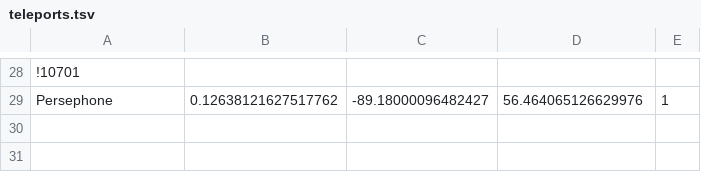
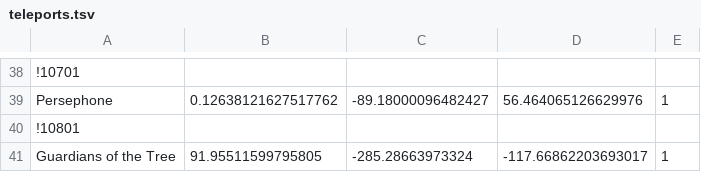
Before and after one commit to Doublemoses/AILimitTool, a TSV file: teleports.tsv, drawn as a sheet; only a part is shown, gaps mark what is left out; the diff covers the shown part only; the diff names each change by its address in the sheet, - before the commit and + after, or states it on an @@ line.

```diff
--- a/teleports.tsv
+++ b/teleports.tsv
+row 40: !10801
+row 41: Guardians of the Tree | 91.95511599795805 | -285.28663973324 | -117.66862203693017 | 1
```
Also changed, not shown: 10 added rows and 1 edited cell elsewhere in this file, destinations.tsv, 3 other files.
